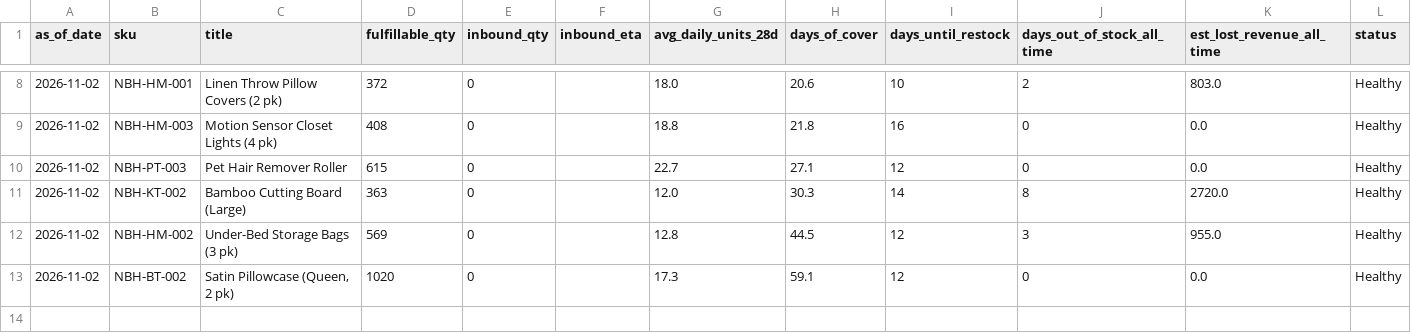
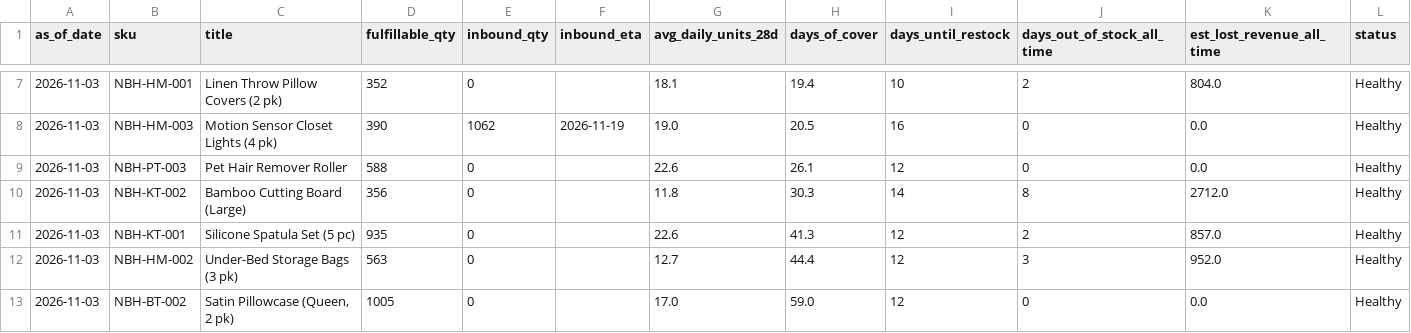
Before and after one commit to Ashleysdata/amazon_seller_analytics, a CSV file: data/marts/mart_inventory_health.csv, drawn as a sheet; only a part is shown, gaps mark what is left out; the diff covers the shown part only.

```diff
--- a/data/marts/mart_inventory_health.csv
+++ b/data/marts/mart_inventory_health.csv
@@ -8,6 +7,7 @@ as_of_date,sku,title,fulfillable_qty,inbound_qty,inbound_eta,avg_daily_units_28d
-2026-11-02,NBH-HM-001,Linen Throw Pillow Covers (2 pk),372,0,,18.0,20.6,10,2,803.0,Healthy
-2026-11-02,NBH-HM-003,Motion Sensor Closet Lights (4 pk),408,0,,18.8,21.8,16,0,0.0,Healthy
-2026-11-02,NBH-PT-003,Pet Hair Remover Roller,615,0,,22.7,27.1,12,0,0.0,Healthy
-2026-11-02,NBH-KT-002,Bamboo Cutting Board (Large),363,0,,12.0,30.3,14,8,2720.0,Healthy
-2026-11-02,NBH-HM-002,Under-Bed Storage Bags (3 pk),569,0,,12.8,44.5,12,3,955.0,Healthy
-2026-11-02,NBH-BT-002,"Satin Pillowcase (Queen, 2 pk)",1020,0,,17.3,59.1,12,0,0.0,Healthy
+2026-11-03,NBH-HM-001,Linen Throw Pillow Covers (2 pk),352,0,,18.1,19.4,10,2,804.0,Healthy
+2026-11-03,NBH-HM-003,Motion Sensor Closet Lights (4 pk),390,1062,2026-11-19,19.0,20.5,16,0,0.0,Healthy
+2026-11-03,NBH-PT-003,Pet Hair Remover Roller,588,0,,22.6,26.1,12,0,0.0,Healthy
+2026-11-03,NBH-KT-002,Bamboo Cutting Board (Large),356,0,,11.8,30.3,14,8,2712.0,Healthy
+2026-11-03,NBH-KT-001,Silicone Spatula Set (5 pc),935,0,,22.6,41.3,12,2,857.0,Healthy
+2026-11-03,NBH-HM-002,Under-Bed Storage Bags (3 pk),563,0,,12.7,44.4,12,3,952.0,Healthy
+2026-11-03,NBH-BT-002,"Satin Pillowcase (Queen, 2 pk)",1005,0,,17.0,59.0,12,0,0.0,Healthy
```
Also changed, not shown: 1 removed row and 32 edited cells elsewhere in this file, data/marts/fct_daily_sku.csv, data/marts/mart_campaign_actions.csv, 7 other files.
